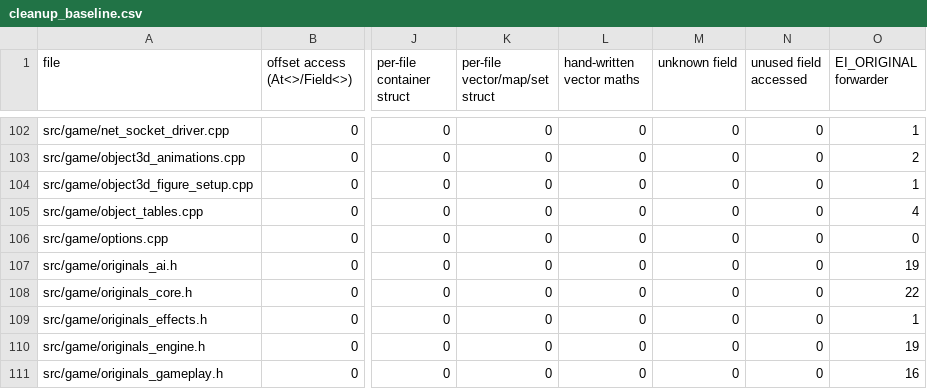
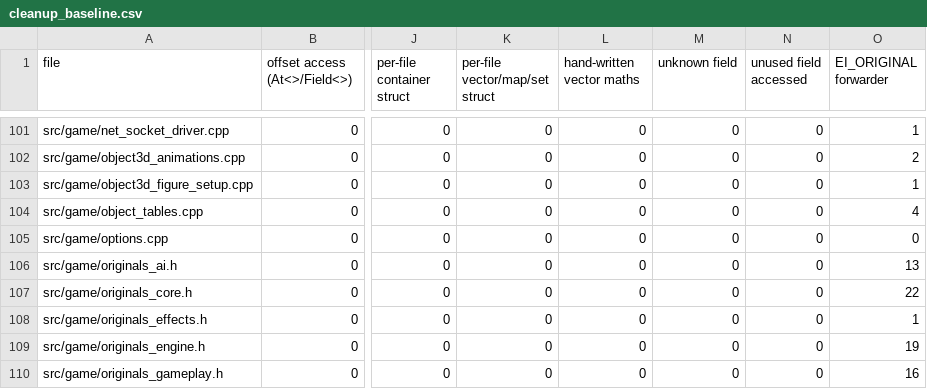
Before and after one commit to DoctorGester/ei-rebuild, a CSV file: config/cleanup_baseline.csv, drawn as a sheet; only a part is shown, gaps mark what is left out; addresses are those after the commit; the diff covers the shown part only; the diff names each change by its address in the sheet, - before the commit and + after, or states it on an @@ line.

```diff
--- a/config/cleanup_baseline.csv
+++ b/config/cleanup_baseline.csv
-O106 (EI_ORIGINAL forwarder): 19
+O106 (EI_ORIGINAL forwarder): 13
```
Also changed, not shown: 3 removed rows and 6 edited cells elsewhere in this file, 47 other files.
